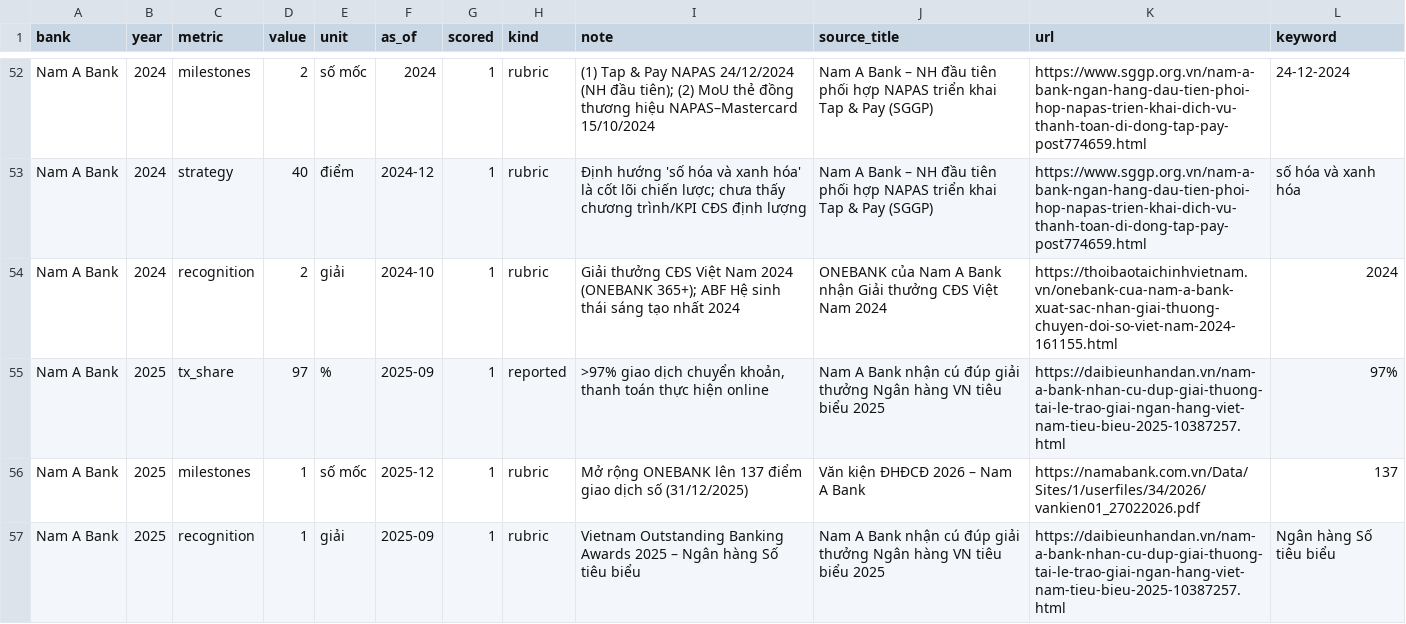
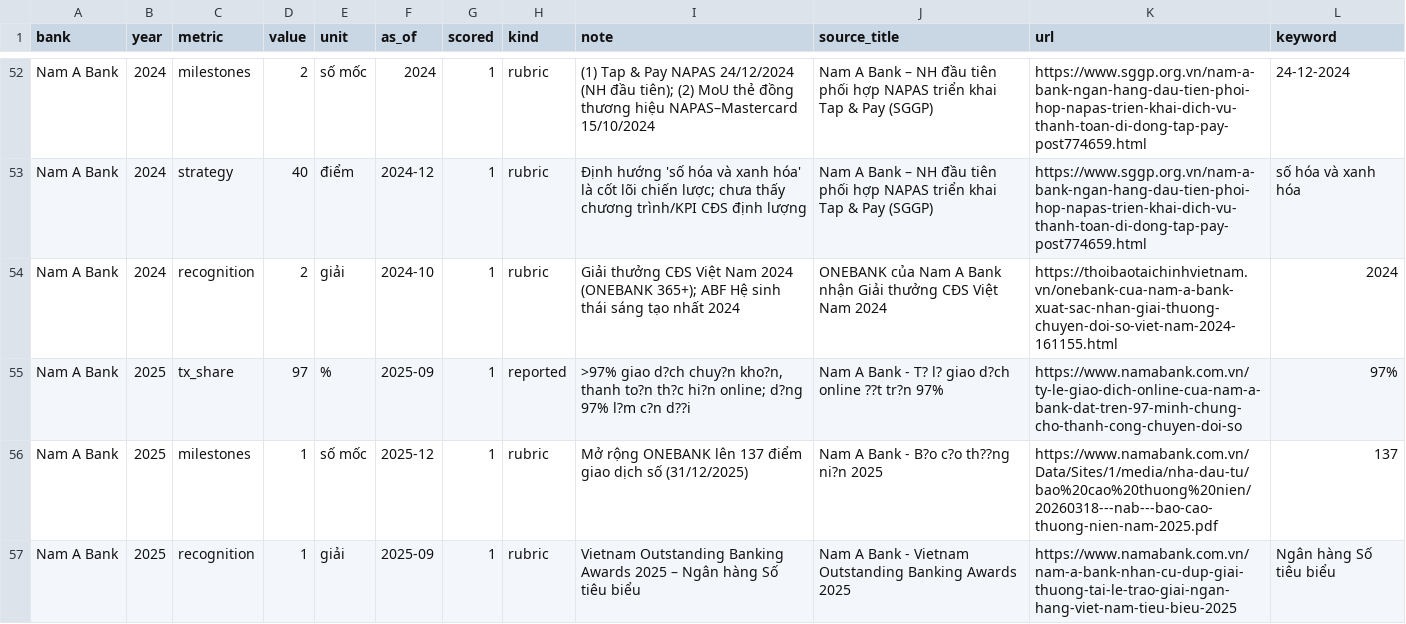
Before and after one commit to pnga1206/bank-ranking, a CSV file: data/evidence.csv, drawn as a sheet; only a part is shown, gaps mark what is left out; the diff covers the shown part only.

```diff
--- a/data/evidence.csv
+++ b/data/evidence.csv
@@ -54,4 +54,4 @@ Nam A Bank,2024,strategy,40,điểm,2024-12,1,rubric,Định hướng 'số hóa
 Nam A Bank,2024,recognition,2,giải,2024-10,1,rubric,Giải thưởng CĐS Việt Nam 2024 (ONEBANK 365+); ABF Hệ sinh thái sáng tạo nhất 2024,ONEBANK của Nam A Bank nhận Giải thưởng CĐS Việt Nam 2024,https://thoibaotaichinhvietnam.vn/onebank-cua-nam-a-bank-xuat-sac-nhan-giai-thuong-chuyen-doi-so-viet-nam-2024-161155.html,2024
-Nam A Bank,2025,tx_share,97,%,2025-09,1,reported,">97% giao dịch chuyển khoản, thanh toán thực hiện online",Nam A Bank nhận cú đúp giải thưởng Ngân hàng VN tiêu biểu 2025,https://daibieunhandan.vn/nam-a-bank-nhan-cu-dup-giai-thuong-tai-le-trao-giai-ngan-hang-viet-nam-tieu-bieu-2025-10387257.html,97%
-Nam A Bank,2025,milestones,1,số mốc,2025-12,1,rubric,Mở rộng ONEBANK lên 137 điểm giao dịch số (31/12/2025),Văn kiện ĐHĐCĐ 2026 – Nam A Bank,https://namabank.com.vn/Data/Sites/1/userfiles/34/2026/vankien01_27022026.pdf,137
-Nam A Bank,2025,recognition,1,giải,2025-09,1,rubric,Vietnam Outstanding Banking Awards 2025 – Ngân hàng Số tiêu biểu,Nam A Bank nhận cú đúp giải thưởng Ngân hàng VN tiêu biểu 2025,https://daibieunhandan.vn/nam-a-bank-nhan-cu-dup-giai-thuong-tai-le-trao-giai-ngan-hang-viet-nam-tieu-bieu-2025-10387257.html,Ngân hàng Số tiêu biểu
+Nam A Bank,2025,tx_share,97,%,2025-09,1,reported,">97% giao d?ch chuy?n kho?n, thanh to?n th?c hi?n online; d?ng 97% l?m c?n d??i",Nam A Bank - T? l? giao d?ch online ??t tr?n 97%,https://www.namabank.com.vn/ty-le-giao-dich-online-cua-nam-a-bank-dat-tren-97-minh-chung-cho-thanh-cong-chuyen-doi-so,97%
+Nam A Bank,2025,milestones,1,số mốc,2025-12,1,rubric,Mở rộng ONEBANK lên 137 điểm giao dịch số (31/12/2025),Nam A Bank - B?o c?o th??ng ni?n 2025,https://www.namabank.com.vn/Data/Sites/1/media/nha-dau-tu/bao%20cao%20thuong%20nien/20260318---nab---bao-cao-thuong-nien-nam-2025.pdf,137
+Nam A Bank,2025,recognition,1,giải,2025-09,1,rubric,Vietnam Outstanding Banking Awards 2025 – Ngân hàng Số tiêu biểu,Nam A Bank - Vietnam Outstanding Banking Awards 2025,https://www.namabank.com.vn/nam-a-bank-nhan-cu-dup-giai-thuong-tai-le-trao-giai-ngan-hang-viet-nam-tieu-bieu-2025,Ngân hàng Số tiêu biểu
```
Also changed, not shown: 2 added rows and 13 edited cells elsewhere in this file, 12 other files.
